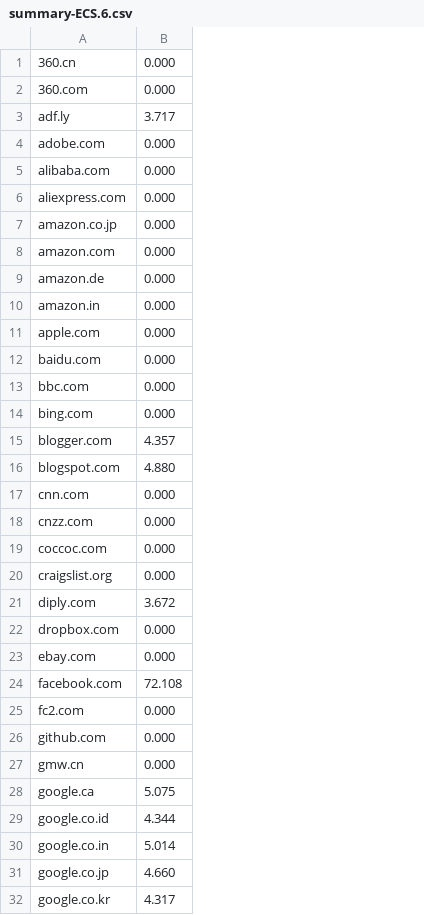
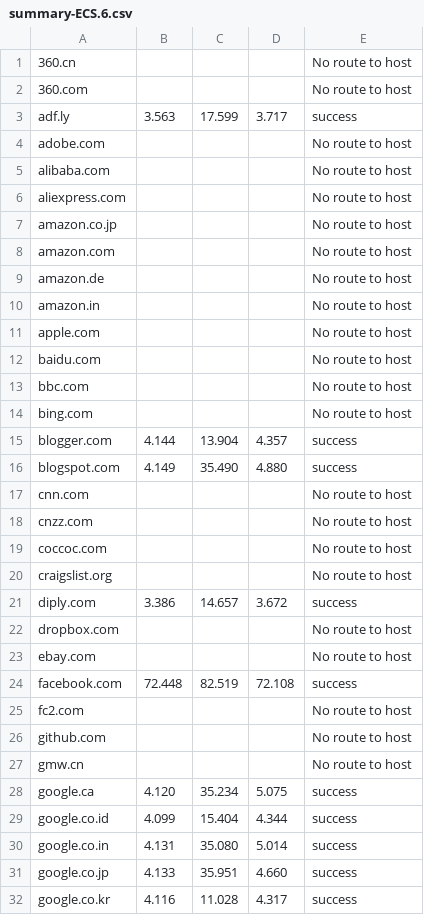
Before and after one commit to huwcbjones/COMP2207, a CSV file: Exercise_2/data/summary-ECS.6.csv, drawn as a sheet; only a part is shown; addresses are those after the commit; the diff covers the shown part only; the diff names each change by its address in the sheet, - before the commit and + after, or states it on an @@ line.

```diff
--- a/Exercise_2/data/summary-ECS.6.csv
+++ b/Exercise_2/data/summary-ECS.6.csv
+column B, rows 3-32: 3.563 |  |  |  |  |  |  |  |  |  |  |  | 4.144 | 4.149 |  |  |  |  | 3.386 |  |  | 72.448 |  |  |  | 4.120 | 4.099 | 4.131 | 4.133 | 4.116
+column C, rows 3-32: 17.599 |  |  |  |  |  |  |  |  |  |  |  | 13.904 | 35.490 |  |  |  |  | 14.657 |  |  | 82.519 |  |  |  | 35.234 | 15.404 | 35.080 | 35.951 | 11.028
+column E, rows 1-32: No route to host | No route to host | success | No route to host | No route to host | No route to host | No route to host | No route to host | No route to host | No route to host | No route to host | No route to host | No route to host | No route to host | success | success | No route to host | No route to host | No route to host | No route to host | success | No route to host | No route to host | success | No route to host | No route to host | No route to host | success | success | success | success | success
-D1:D2: 0.000
+D1:D2: (empty)
-D4:D14: 0.000
+D4:D14: (empty)
-D17:D20: 0.000
+D17:D20: (empty)
-D22:D23: 0.000
+D22:D23: (empty)
-D25:D27: 0.000
+D25:D27: (empty)
```
Also changed, not shown: 42 edited cells elsewhere in this file, Exercise_2/data/summary-ECS.4.csv, Exercise_2/data/summary-huwcbjones.4.csv, 2 other files.
